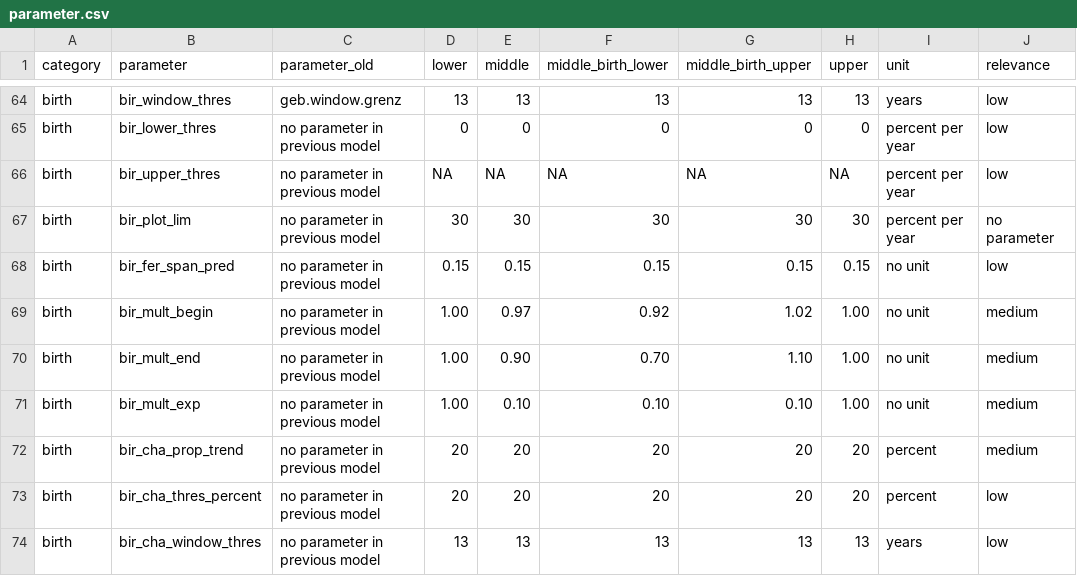
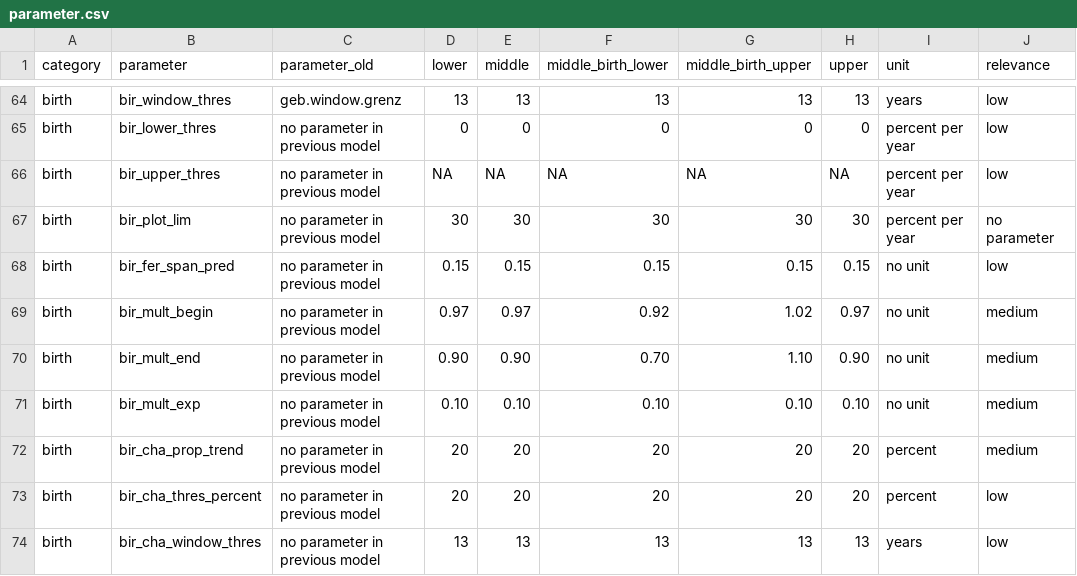
Before and after one commit to StatistikStadtZuerich/BevSzen, a CSV file: 2_Data/3_Parameter/parameter.csv, drawn as a sheet; only a part is shown, gaps mark what is left out; the diff names each change by its address in the sheet, - before the commit and + after, or states it on an @@ line.

Commit message:
new parameter set (after discussions with experts)

```diff
--- a/2_Data/3_Parameter/parameter.csv
+++ b/2_Data/3_Parameter/parameter.csv
-D69 (lower): 1.00
+D69 (lower): 0.97
-H69 (upper): 1.00
+H69 (upper): 0.97
-D70 (lower): 1.00
+D70 (lower): 0.90
-H70 (upper): 1.00
+H70 (upper): 0.90
-D71 (lower): 1.00
+D71 (lower): 0.10
-H71 (upper): 1.00
+H71 (upper): 0.10
```
